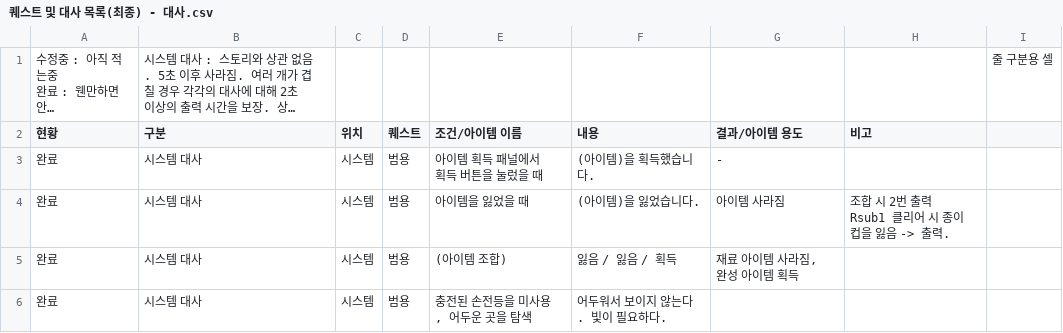
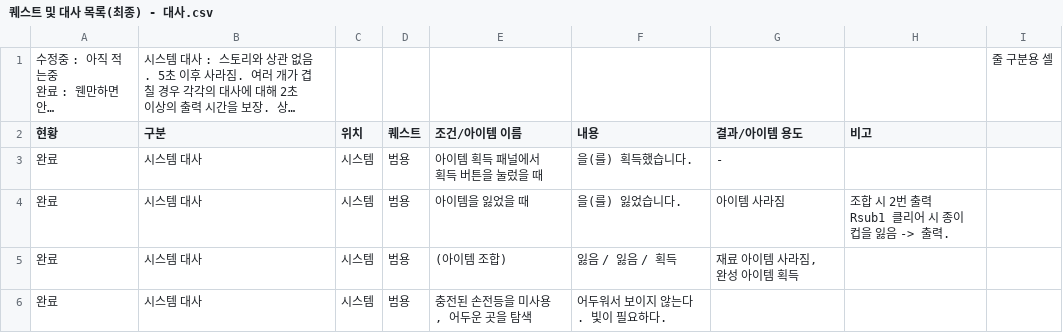
Before and after one commit to ahnw00/TheCampus, a CSV file: Assets/Resources/Dialogue/퀘스트 및 대사 목록(최종) - 대사.csv, drawn as a sheet; only a part is shown; long unchanged cells end in ….

```diff
--- a/Assets/Resources/Dialogue/퀘스트 및 대사 목록(최종) - 대사.csv
+++ b/Assets/Resources/Dialogue/퀘스트 및 대사 목록(최종) - 대사.csv
@@ -10,5 +10,5 @@
 현황,구분,위치,퀘스트,조건/아이템 이름,내용,결과/아이템 용도,비고,
-완료,시스템 대사,시스템,범용,아이템 획득 패널에서 획득 버튼을 눌렀을 때,(아이템)을 획득했습니다.,-,,
-완료,시스템 대사,시스템,범용,아이템을 잃었을 때,(아이템)을 잃었습니다.,아이템 사라짐,"조합 시 2번 출력
-Rsub1 클리어 시 종이컵을 잃음 -> 출력.",
+완료,시스템 대사,시스템,범용,아이템 획득 패널에서 획득 버튼을 눌렀을 때,을(를) 획득했습니다.,-,,
+완료,시스템 대사,시스템,범용,아이템을 잃었을 때,을(를) 잃었습니다.,아이템 사라짐,"조합 시 2번 출력
+Rsub1 클리어 시 종이컵을 잃음 -> 출력.",
 완료,시스템 대사,시스템,범용,(아이템 조합),잃음 / 잃음 / 획득,"재료 아이템 사라짐, 완성 아이템 획득",,
```
Also changed, not shown: 31 other files.
